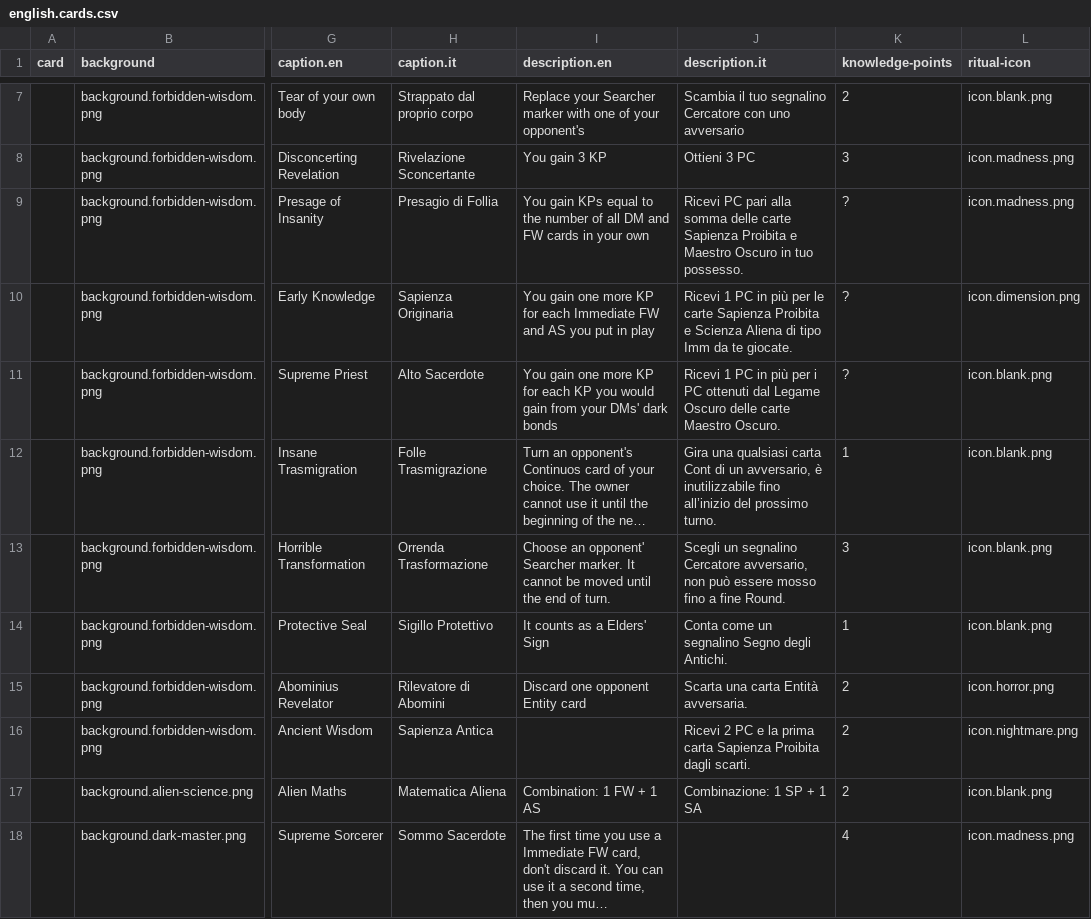
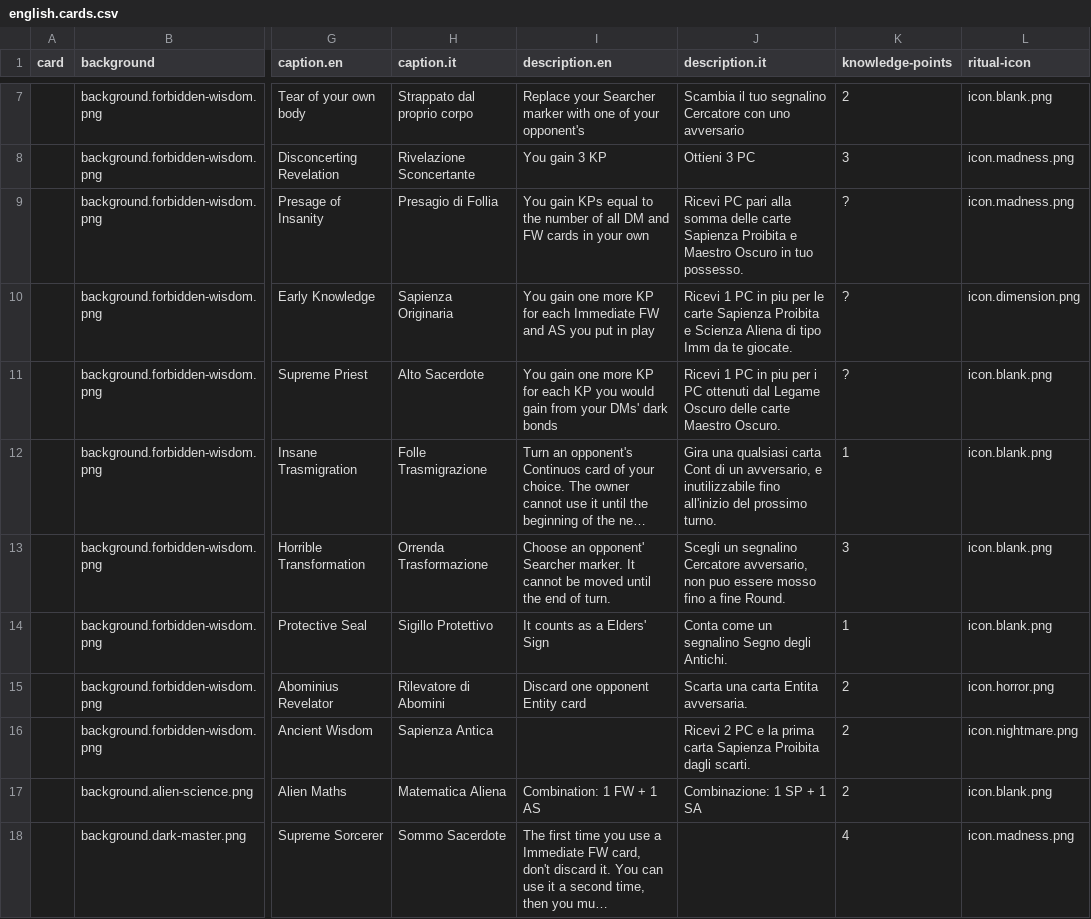
Before and after one commit to 9thcirclegames/wisdom-of-cthulhu, a CSV file: english.cards.csv, drawn as a sheet; only a part is shown, gaps mark what is left out; long unchanged cells end in …; the diff names each change by its address in the sheet, - before the commit and + after, or states it on an @@ line.

```diff
--- a/english.cards.csv
+++ b/english.cards.csv
-J10 (description.it): …PC in più per le…
+J10 (description.it): …PC in piu per le…
-J11 (description.it): …PC in più per i…
+J11 (description.it): …PC in piu per i…
-J12 (description.it): …un avversario, è inutilizzabile fino all’inizio del prossimo…
+J12 (description.it): …un avversario, e inutilizzabile fino all'inizio del prossimo…
-J13 (description.it): …avversario, non può essere mosso…
+J13 (description.it): …avversario, non puo essere mosso…
-J15 (description.it): Scarta una carta Entità avversaria.
+J15 (description.it): Scarta una carta Entita avversaria.
```
Also changed, not shown: 1 other file.
